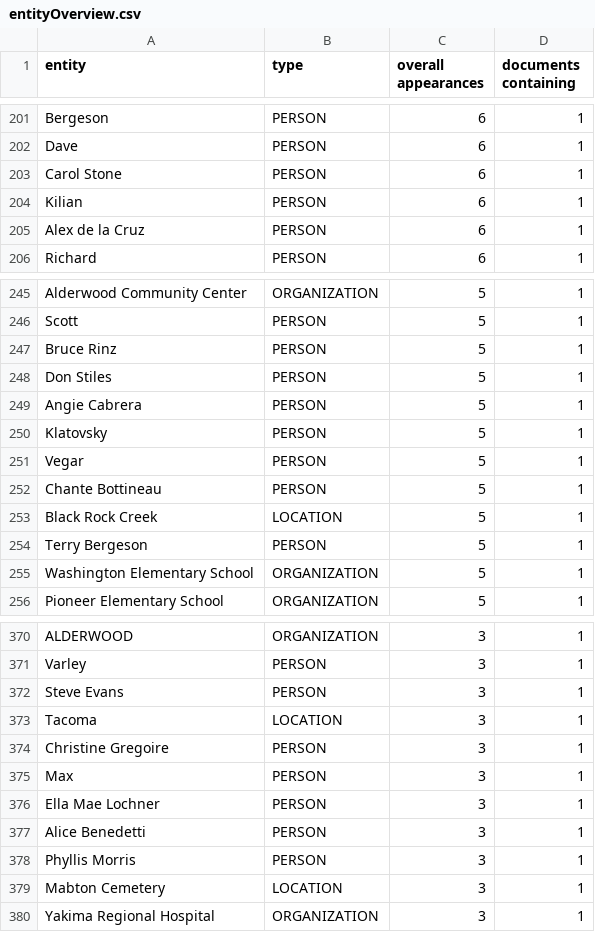
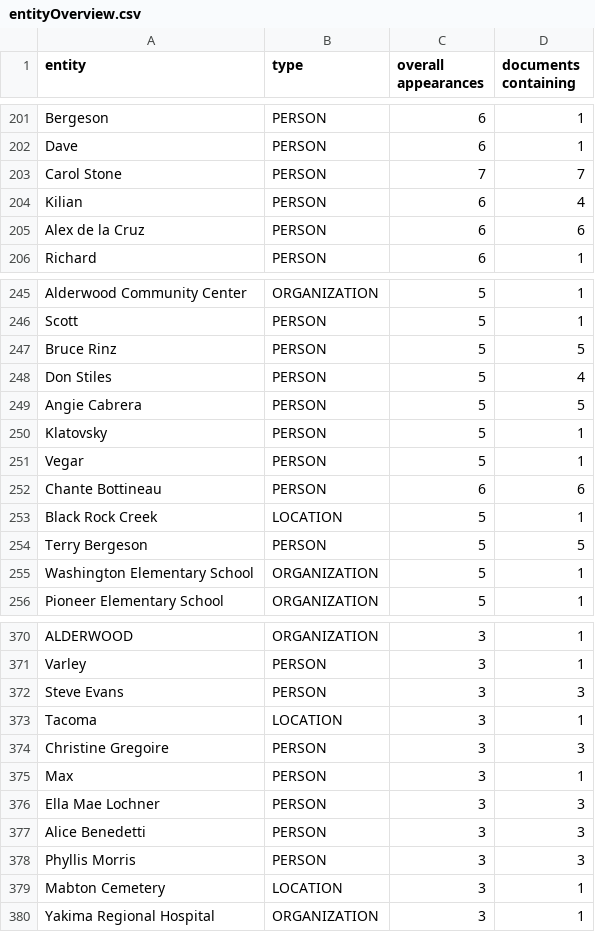
Before and after one commit to pageturners/pageturners.github.io, a CSV file: csv/entityOverview.csv, drawn as a sheet; only a part is shown, gaps mark what is left out; the diff covers the shown part only.

```diff
--- a/csv/entityOverview.csv
+++ b/csv/entityOverview.csv
@@ -202,5 +202,5 @@ Bergeson,PERSON,6,1
 Dave,PERSON,6,1
-Carol Stone,PERSON,6,1
-Kilian,PERSON,6,1
-Alex de la Cruz,PERSON,6,1
+Carol Stone,PERSON,7,7
+Kilian,PERSON,6,4
+Alex de la Cruz,PERSON,6,6
 Richard,PERSON,6,1
@@ -246,10 +246,10 @@ Alderwood Community Center,ORGANIZATION,5,1
 Scott,PERSON,5,1
-Bruce Rinz,PERSON,5,1
-Don Stiles,PERSON,5,1
-Angie Cabrera,PERSON,5,1
+Bruce Rinz,PERSON,5,5
+Don Stiles,PERSON,5,4
+Angie Cabrera,PERSON,5,5
 Klatovsky,PERSON,5,1
 Vegar,PERSON,5,1
-Chante Bottineau,PERSON,5,1
+Chante Bottineau,PERSON,6,6
 Black Rock Creek,LOCATION,5,1
-Terry Bergeson,PERSON,5,1
+Terry Bergeson,PERSON,5,5
 Washington Elementary School,ORGANIZATION,5,1
@@ -371,9 +371,9 @@ ALDERWOOD,ORGANIZATION,3,1
 Varley,PERSON,3,1
-Steve Evans,PERSON,3,1
+Steve Evans,PERSON,3,3
 Tacoma,LOCATION,3,1
-Christine Gregoire,PERSON,3,1
+Christine Gregoire,PERSON,3,3
 Max,PERSON,3,1
-Ella Mae Lochner,PERSON,3,1
-Alice Benedetti,PERSON,3,1
-Phyllis Morris,PERSON,3,1
+Ella Mae Lochner,PERSON,3,3
+Alice Benedetti,PERSON,3,3
+Phyllis Morris,PERSON,3,3
 Mabton Cemetery,LOCATION,3,1
```
Also changed, not shown: 1 added row and 55 edited cells elsewhere in this file.
